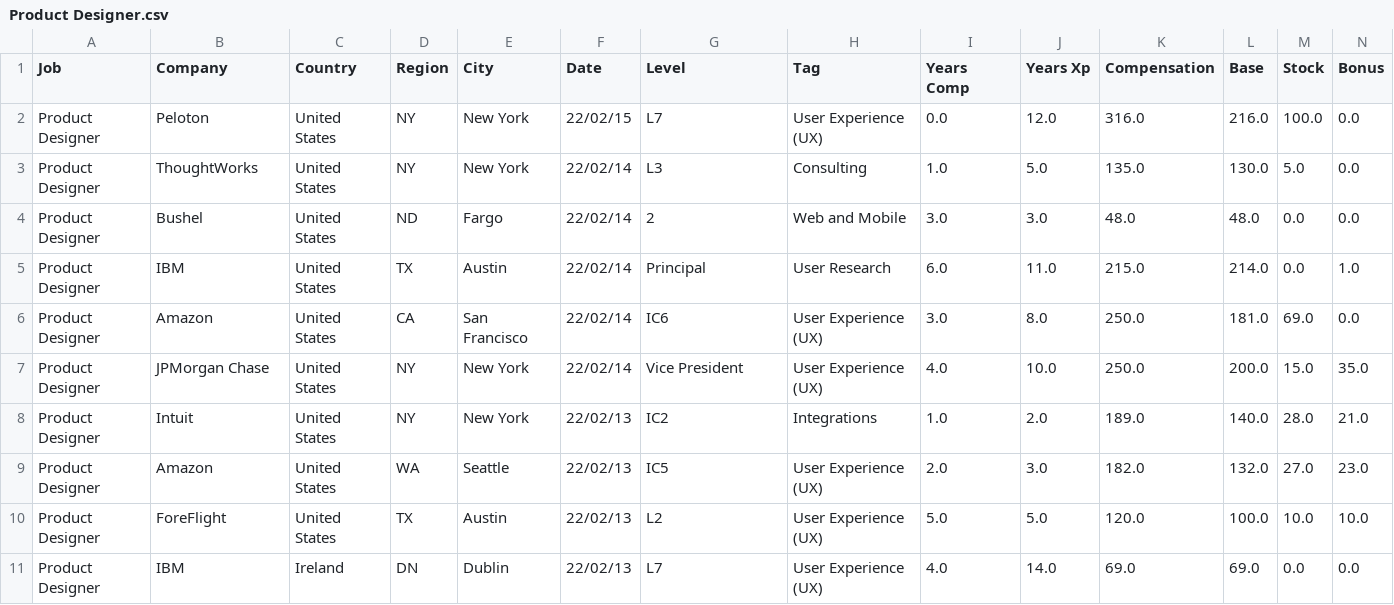
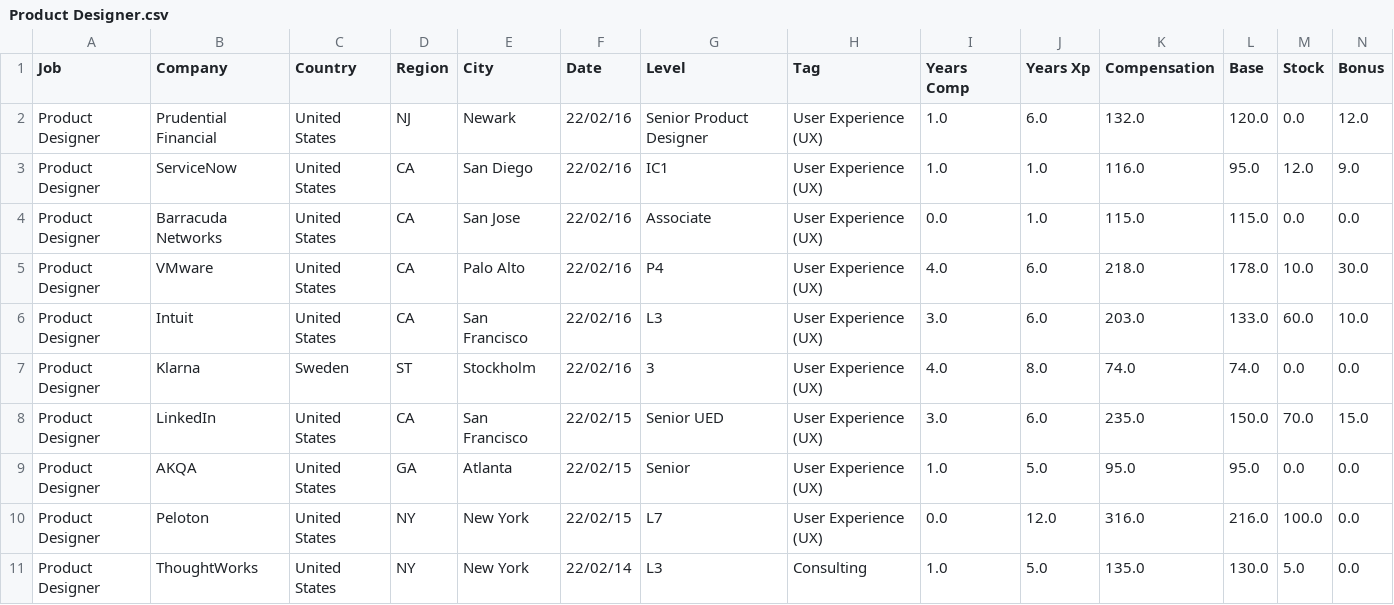
Before and after one commit to afruoy/scraper-levels.fyi, a CSV file: db/Product Designer.csv, drawn as a sheet; only a part is shown; the shorter side is filled out with more unchanged rows; rows hold the shown columns only; the diff names each change by its address in the sheet, - before the commit and + after, or states it on an @@ line.

```diff
--- a/db/Product Designer.csv
+++ b/db/Product Designer.csv
+row 2: Product Designer | Prudential Financial | United States | NJ | Newark | 22/02/16 | Senior Product Designer | User Experience (UX) | 1.0 | 6.0 | 132.0 | 120.0 | 0.0 | 12.0
+row 3: Product Designer | ServiceNow | United States | CA | San Diego | 22/02/16 | IC1 | User Experience (UX) | 1.0 | 1.0 | 116.0 | 95.0 | 12.0 | 9.0
+row 4: Product Designer | Barracuda Networks | United States | CA | San Jose | 22/02/16 | Associate | User Experience (UX) | 0.0 | 1.0 | 115.0 | 115.0 | 0.0 | 0.0
+row 5: Product Designer | VMware | United States | CA | Palo Alto | 22/02/16 | P4 | User Experience (UX) | 4.0 | 6.0 | 218.0 | 178.0 | 10.0 | 30.0
+row 6: Product Designer | Intuit | United States | CA | San Francisco | 22/02/16 | L3 | User Experience (UX) | 3.0 | 6.0 | 203.0 | 133.0 | 60.0 | 10.0
+row 7: Product Designer | Klarna | Sweden | ST | Stockholm | 22/02/16 | 3 | User Experience (UX) | 4.0 | 8.0 | 74.0 | 74.0 | 0.0 | 0.0
+row 8: Product Designer | LinkedIn | United States | CA | San Francisco | 22/02/15 | Senior UED | User Experience (UX) | 3.0 | 6.0 | 235.0 | 150.0 | 70.0 | 15.0
+row 9: Product Designer | AKQA | United States | GA | Atlanta | 22/02/15 | Senior | User Experience (UX) | 1.0 | 5.0 | 95.0 | 95.0 | 0.0 | 0.0
```
Also changed, not shown: db/Hardware Engineer.csv, db/Marketing.csv, 12 other files.
